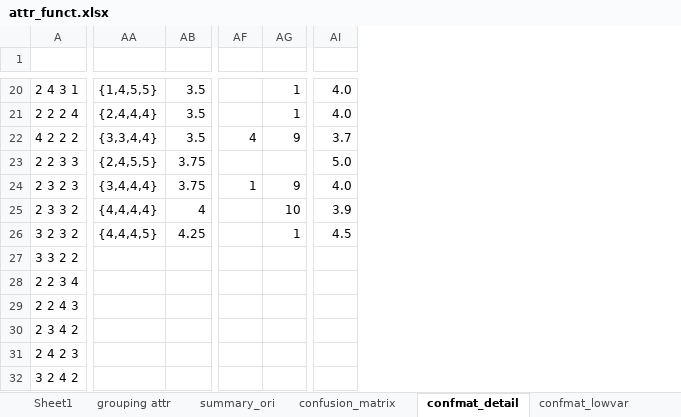
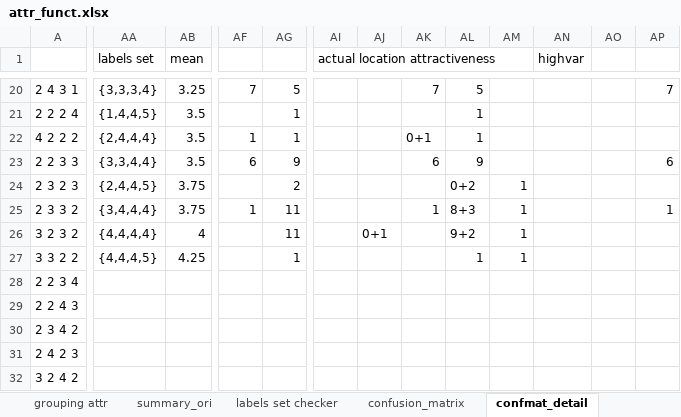
Before and after one commit to hendrahc/urbattractive, an Excel workbook: Analysis/CrowdData/attr_funct.xlsx, sheet confmat_detail, drawn as a sheet; only a part is shown, gaps mark what is left out; values as stored, in another font and other column widths than the file's, no cell formats; removed rows and columns are numbered as before the commit, all else as after; the diff covers the shown part only; the diff names each change by its address in the sheet, - before the commit and + after, or states it on an @@ line.

```diff
--- a/Analysis/CrowdData/attr_funct.xlsx (sheet confmat_detail)
+++ b/Analysis/CrowdData/attr_funct.xlsx (sheet confmat_detail)
-sheet tab: confmat_lowvar
+sheet tab: labels set checker
-column AI, rows 20-26: 4.0 | 4.0 | 3.7 | 5.0 | 4.0 | 3.9 | 4.5
+column AI (actual location attractiveness), empty
+column AJ, row 26: 0+1
+column AK, rows 20-25: 7 |  | 0+1 | 6 |  | 1
+column AL, rows 20-27: 5 | 1 | 1 | 9 | 0+2 | 8+3 | 9+2 | 1
+column AM, rows 24-27: all 1
+column AN (highvar), empty
+column AO, empty
+column AP, rows 20-25: 7 |  |  | 6 |  | 1
-AA1: (empty)
+AA1: labels set
+AA1:AA2 merged
-AB1: (empty)
+AB1: mean
+AB1:AB2 merged
-AA20 (labels set): {1,4,5,5}
+AA20 (labels set): {3,3,3,4}
-AB20 (mean): 3.5
+AB20 (mean): 3.25
-AF20: (empty)
+AF20: 7
-AG20: 1
+AG20: 5
-AA21 (labels set): {2,4,4,4}
+AA21 (labels set): {1,4,4,5}
-AA22 (labels set): {3,3,4,4}
+AA22 (labels set): {2,4,4,4}
-AF22: 4
+AF22: 1
-AG22: 9
+AG22: 1
-AA23 (labels set): {2,4,5,5}
+AA23 (labels set): {3,3,4,4}
-AB23 (mean): 3.75
+AB23 (mean): 3.5
-AF23: (empty)
+AF23: 6
-AG23: (empty)
+AG23: 9
-AA24 (labels set): {3,4,4,4}
+AA24 (labels set): {2,4,4,5}
-AF24: 1
+AF24: (empty)
-AG24: 9
+AG24: 2
-AA25 (labels set): {4,4,4,4}
+AA25 (labels set): {3,4,4,4}
-AB25 (mean): 4
+AB25 (mean): 3.75
-AF25: (empty)
+AF25: 1
-AG25: 10
+AG25: 11
-AA26 (labels set): {4,4,4,5}
+AA26 (labels set): {4,4,4,4}
-AB26 (mean): 4.25
+AB26 (mean): 4
-AG26: 1
+AG26: 11
-AA27 (labels set): (empty)
+AA27 (labels set): {4,4,4,5}
-AB27 (mean): (empty)
+AB27 (mean): 4.25
-AG27: (empty)
+AG27: 1
```
Also changed, not shown: 13 added columns, 47 edited cells and merged cells elsewhere in this sheet, sheet summary_ori, sheet grouping attr, sheet confusion_matrix, sheet Sheet1, other sheet tabs, cell formats, formulas that keep their value, hidden cells, Analysis/CrowdData/pilot_aggregates_part1_analysis.xlsx, Analysis/CrowdData/pilot_aggregates_part2_analysis.xlsx, 22 other files.
